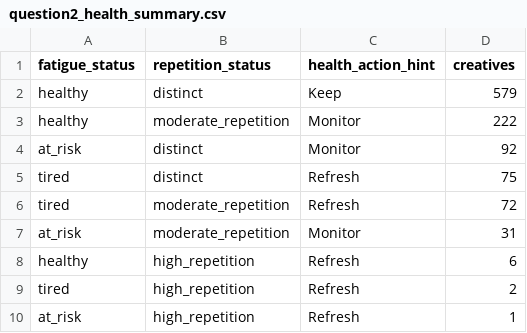
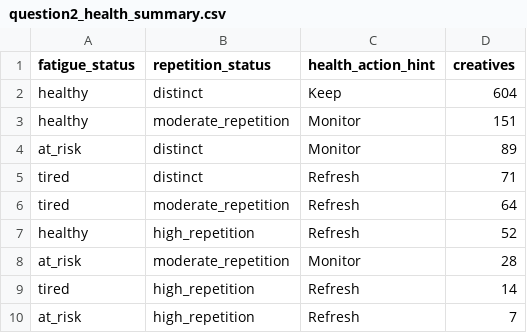
Before and after one commit to Sylborgar/hack_UPC_2026, a CSV file: fatigue_repetition/outputs/question2_health_summary.csv, drawn as a sheet.

```diff
--- a/fatigue_repetition/outputs/question2_health_summary.csv
+++ b/fatigue_repetition/outputs/question2_health_summary.csv
@@ -1,10 +1,10 @@
 fatigue_status,repetition_status,health_action_hint,creatives
-healthy,distinct,Keep,579
-healthy,moderate_repetition,Monitor,222
-at_risk,distinct,Monitor,92
-tired,distinct,Refresh,75
-tired,moderate_repetition,Refresh,72
-at_risk,moderate_repetition,Monitor,31
-healthy,high_repetition,Refresh,6
-tired,high_repetition,Refresh,2
-at_risk,high_repetition,Refresh,1
+healthy,distinct,Keep,604
+healthy,moderate_repetition,Monitor,151
+at_risk,distinct,Monitor,89
+tired,distinct,Refresh,71
+tired,moderate_repetition,Refresh,64
+healthy,high_repetition,Refresh,52
+at_risk,moderate_repetition,Monitor,28
+tired,high_repetition,Refresh,14
+at_risk,high_repetition,Refresh,7
```
Also changed, not shown: best_creatives/outputs/question1_winner_ranking.csv, fatigue_repetition/outputs/question2_repetitive_creatives.csv, 36 other files.
